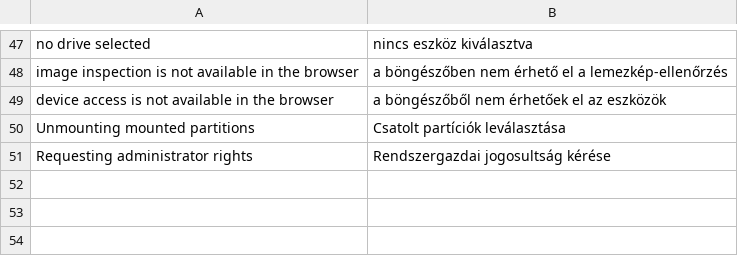
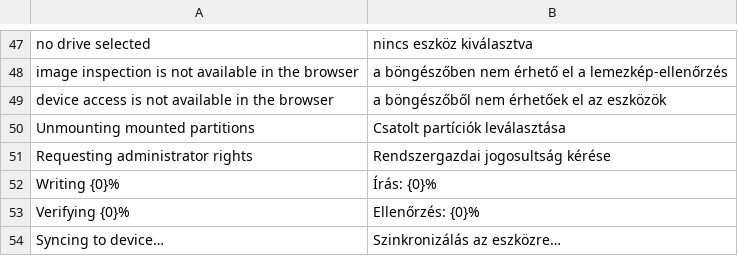
Before and after one commit to dorit33/flashcraft, a TSV file: crates/ui-egui/src/i18n/hu.tsv, drawn as a sheet; only a part is shown, gaps mark what is left out; the diff names each change by its address in the sheet, - before the commit and + after, or states it on an @@ line.

```diff
--- a/crates/ui-egui/src/i18n/hu.tsv
+++ b/crates/ui-egui/src/i18n/hu.tsv
+row 52: Writing {0}% | Írás: {0}%
+row 53: Verifying {0}% | Ellenőrzés: {0}%
+row 54: Syncing to device… | Szinkronizálás az eszközre…
```
Also changed, not shown: 6 other files.
